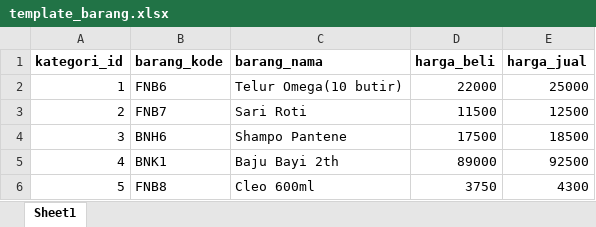
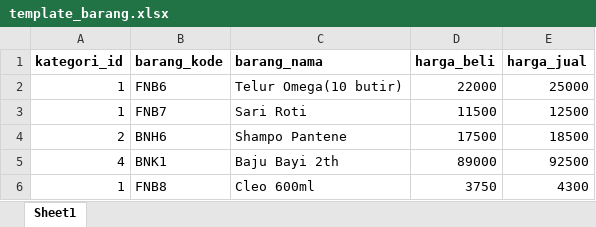
Before and after one commit to marsyaaurel08/PWL_POS, an Excel workbook: public/template_barang.xlsx, sheet Sheet1, drawn as a sheet; values as stored, in another font and other column widths than the file's, no borders; the diff names each change by its address in the sheet, - before the commit and + after, or states it on an @@ line.

Commit message:
Jobsheet8_Tugas1_Implementasi Upload file untuk import data pada semua menu

```diff
--- a/public/template_barang.xlsx (sheet Sheet1)
+++ b/public/template_barang.xlsx (sheet Sheet1)
-A3 (kategori_id): 2
+A3 (kategori_id): 1
-A4 (kategori_id): 3
+A4 (kategori_id): 2
-A6 (kategori_id): 5
+A6 (kategori_id): 1
```
Also changed, not shown: 18 other files.
